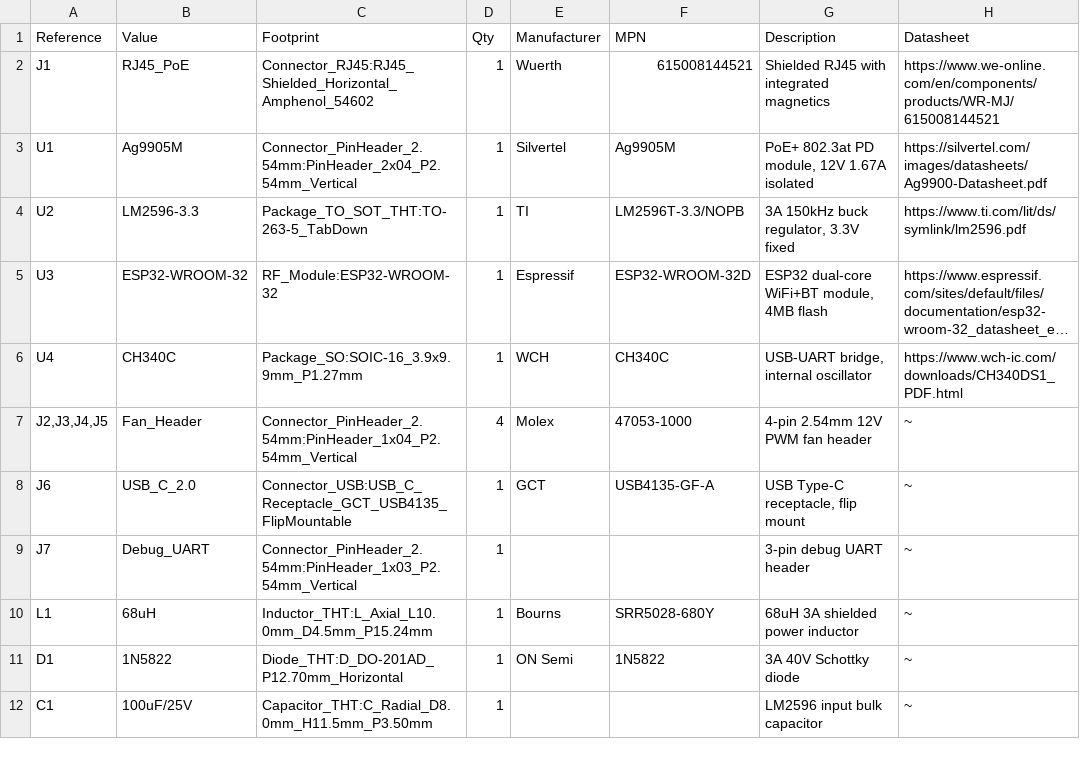
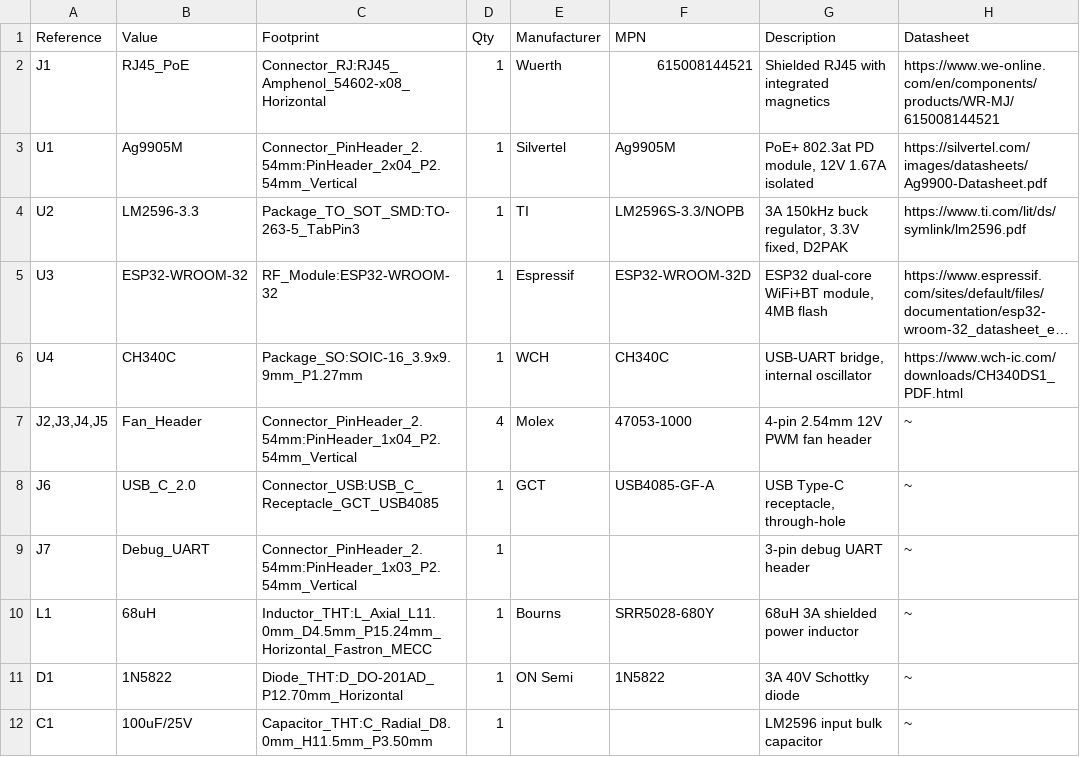
Before and after one commit to nielsverhoeven/PoE-FanController, a CSV file: hardware/bom/bom.csv, drawn as a sheet; only a part is shown; long unchanged cells end in …; the diff names each change by its address in the sheet, - before the commit and + after, or states it on an @@ line.

```diff
--- a/hardware/bom/bom.csv
+++ b/hardware/bom/bom.csv
-C2 (Footprint): Connector_RJ45:RJ45_Shielded_Horizontal_Amphenol_54602
+C2 (Footprint): Connector_RJ:RJ45_Amphenol_54602-x08_Horizontal
-C4 (Footprint): Package_TO_SOT_THT:TO-263-5_TabDown
+C4 (Footprint): Package_TO_SOT_SMD:TO-263-5_TabPin3
-F4 (MPN): LM2596T-3.3/NOPB
+F4 (MPN): LM2596S-3.3/NOPB
-G4 (Description): 3A 150kHz buck regulator, 3.3V fixed
+G4 (Description): 3A 150kHz buck regulator, 3.3V fixed, D2PAK
-C8 (Footprint): Connector_USB:USB_C_Receptacle_GCT_USB4135_FlipMountable
+C8 (Footprint): Connector_USB:USB_C_Receptacle_GCT_USB4085
-F8 (MPN): USB4135-GF-A
+F8 (MPN): USB4085-GF-A
-G8 (Description): USB Type-C receptacle, flip mount
+G8 (Description): USB Type-C receptacle, through-hole
-C10 (Footprint): Inductor_THT:L_Axial_L10.0mm_D4.5mm_P15.24mm
+C10 (Footprint): Inductor_THT:L_Axial_L11.0mm_D4.5mm_P15.24mm_Horizontal_Fastron_MECC
```
Also changed, not shown: 3 other files.
